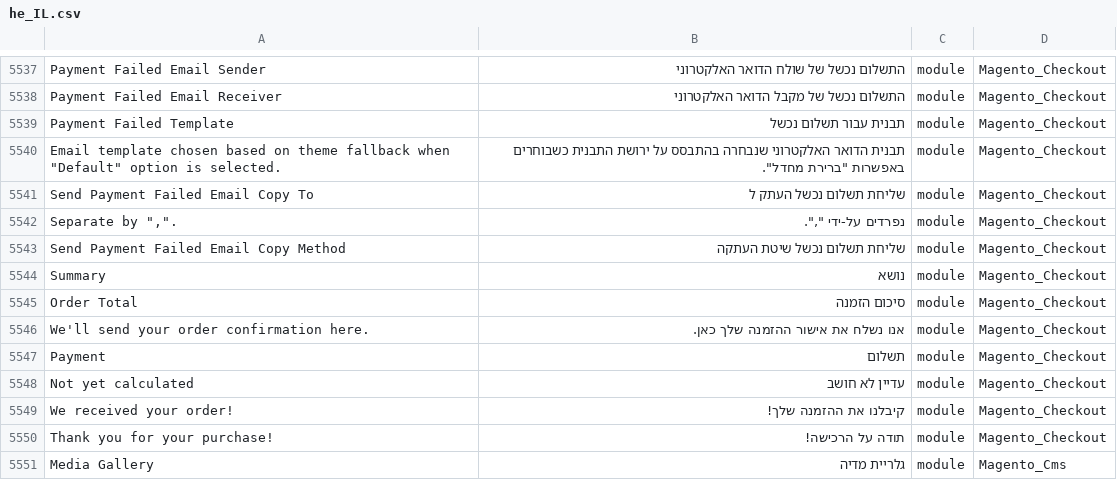
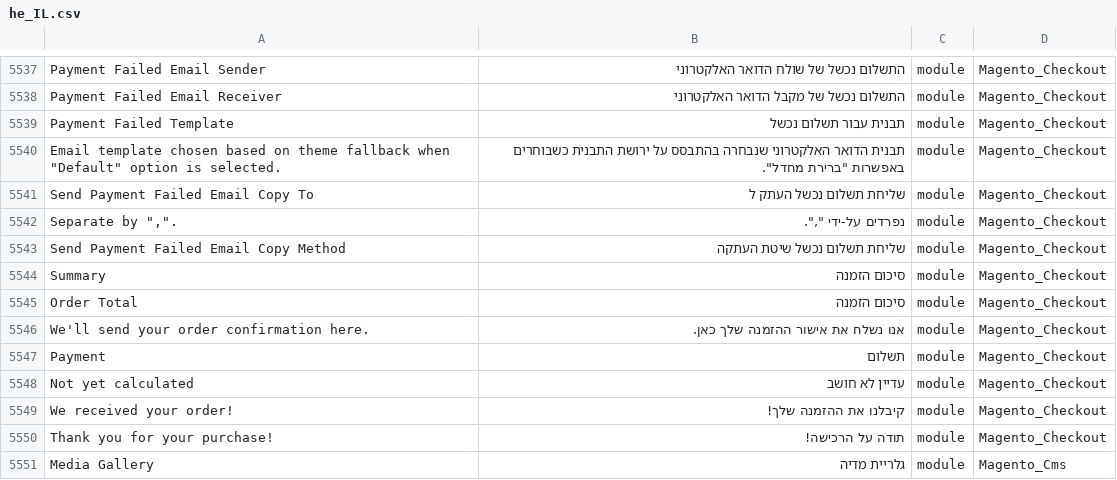
Before and after one commit to Magento2Translations/language_he_il, a CSV file: he_IL.csv, drawn as a sheet; only a part is shown, gaps mark what is left out; the diff names each change by its address in the sheet, - before the commit and + after, or states it on an @@ line.

Commit message:
Auto translate 14/02/2018 09:59:57

```diff
--- a/he_IL.csv
+++ b/he_IL.csv
-B5544: נושא
+B5544: סיכום הזמנה
```
